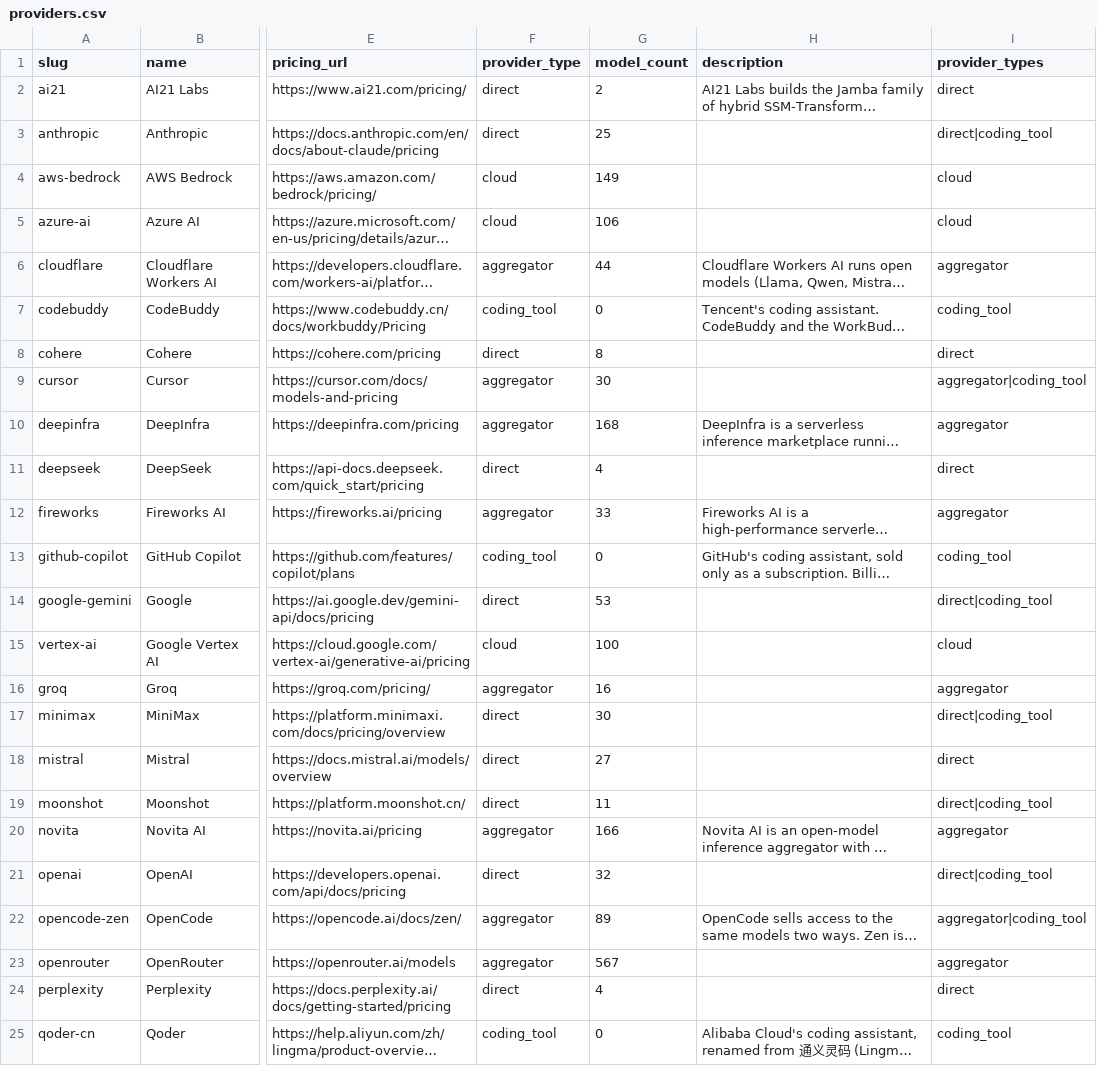
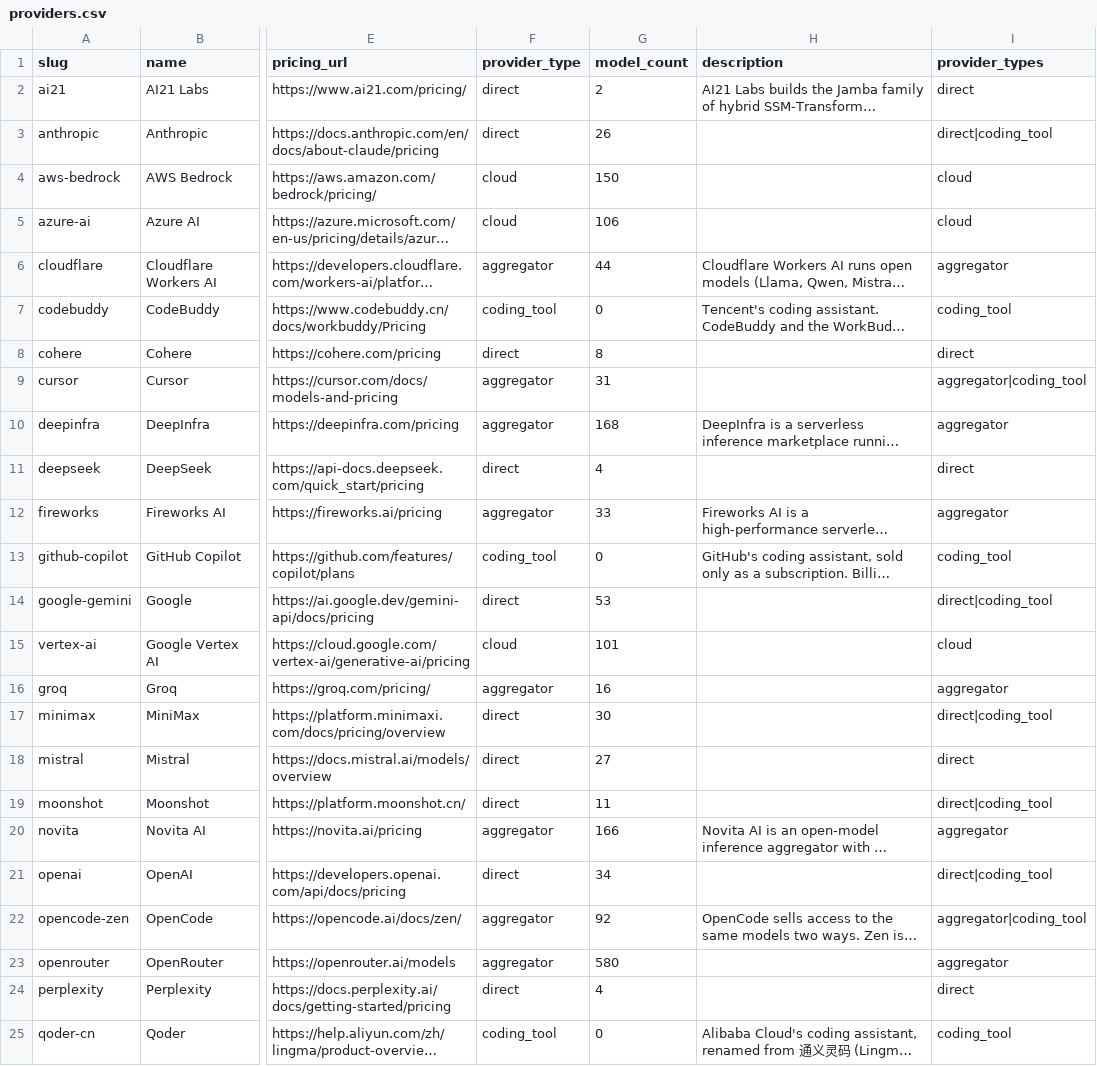
Before and after one commit to llmrates/llm-pricing-dataset, a CSV file: data/providers.csv, drawn as a sheet; only a part is shown, gaps mark what is left out; long unchanged cells end in …; the diff names each change by its address in the sheet, - before the commit and + after, or states it on an @@ line.

Commit message:
chore: update dataset (2026-09-23)

```diff
--- a/data/providers.csv
+++ b/data/providers.csv
-G3 (model_count): 25
+G3 (model_count): 26
-G4 (model_count): 149
+G4 (model_count): 150
-G9 (model_count): 30
+G9 (model_count): 31
-G15 (model_count): 100
+G15 (model_count): 101
-G21 (model_count): 32
+G21 (model_count): 34
-G22 (model_count): 89
+G22 (model_count): 92
-G23 (model_count): 567
+G23 (model_count): 580
```
Also changed, not shown: 4 other files.
